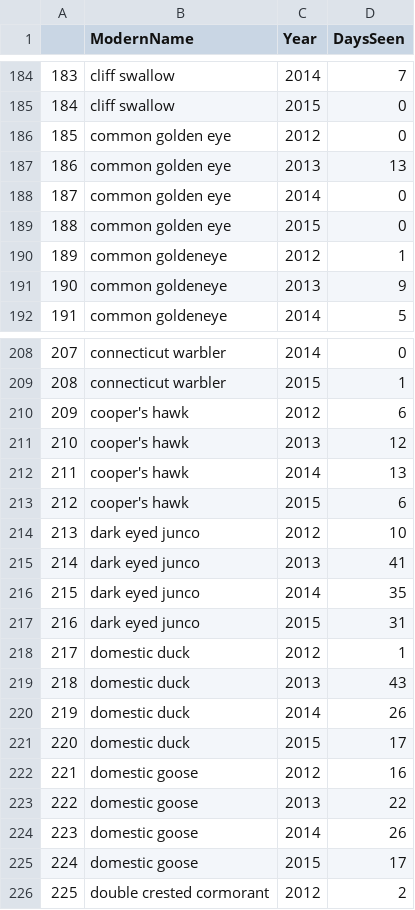
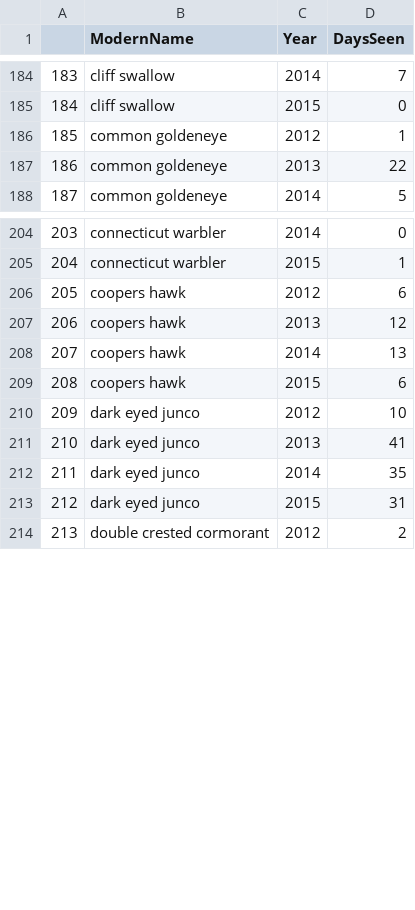
Before and after one commit to mfidino/historic_birds, a CSV file: data/species_number_days_seen_modern.csv, drawn as a sheet; only a part is shown, gaps mark what is left out; removed rows and columns are numbered as before the commit, all else as after; the diff covers the shown part only; the diff names each change by its address in the sheet, - before the commit and + after, or states it on an @@ line.

Commit message:
addin cleaned data

```diff
--- a/data/species_number_days_seen_modern.csv
+++ b/data/species_number_days_seen_modern.csv
-row 186: 185 | common golden eye | 2012 | 0
-row 187: 186 | common golden eye | 2013 | 13
-row 188: 187 | common golden eye | 2014 | 0
-row 189: 188 | common golden eye | 2015 | 0
@@ column A renumbered from row 186 down @@
-D187 (DaysSeen): 9
+D187 (DaysSeen): 22
-B206:B209 (ModernName): cooper's hawk
+B206:B209 (ModernName): coopers hawk
-row 218: 217 | domestic duck | 2012 | 1
-row 219: 218 | domestic duck | 2013 | 43
-row 220: 219 | domestic duck | 2014 | 26
-row 221: 220 | domestic duck | 2015 | 17
-row 222: 221 | domestic goose | 2012 | 16
-row 223: 222 | domestic goose | 2013 | 22
-row 224: 223 | domestic goose | 2014 | 26
-row 225: 224 | domestic goose | 2015 | 17
```
Also changed, not shown: 4 added rows, 8 removed rows and 28 edited cells elsewhere in this file, data/historic_arrival_to_join.csv, data/historic_days_to_join.csv, 7 other files.
